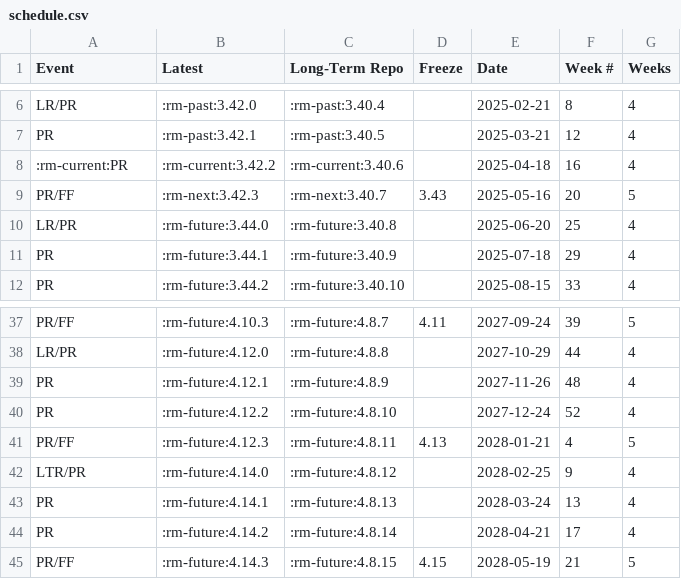
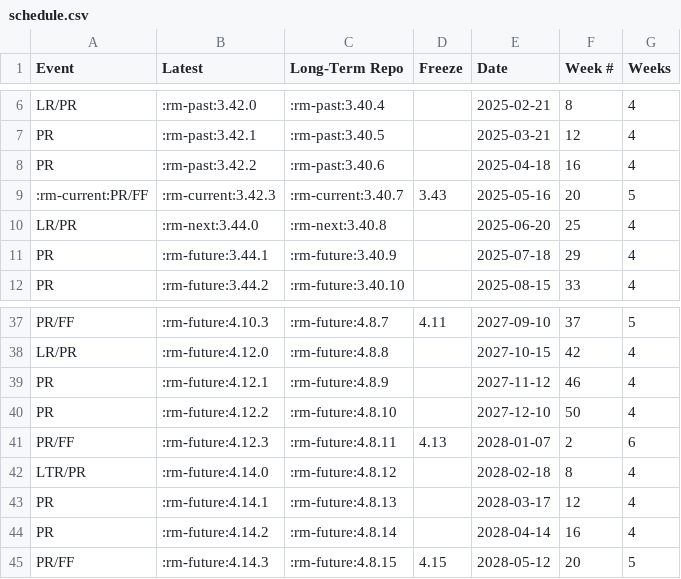
Before and after one commit to qgis/QGIS-Website, a CSV file: assets/csv/schedule.csv, drawn as a sheet; only a part is shown, gaps mark what is left out; the diff covers the shown part only.

```diff
--- a/assets/csv/schedule.csv
+++ b/assets/csv/schedule.csv
@@ -7,5 +7,5 @@
 "PR",":rm-past:3.42.1",":rm-past:3.40.5","","2025-03-21","12","4"
-":rm-current:PR",":rm-current:3.42.2",":rm-current:3.40.6","","2025-04-18","16","4"
-"PR/FF",":rm-next:3.42.3",":rm-next:3.40.7","3.43","2025-05-16","20","5"
-"LR/PR",":rm-future:3.44.0",":rm-future:3.40.8","","2025-06-20","25","4"
+"PR",":rm-past:3.42.2",":rm-past:3.40.6","","2025-04-18","16","4"
+":rm-current:PR/FF",":rm-current:3.42.3",":rm-current:3.40.7","3.43","2025-05-16","20","5"
+"LR/PR",":rm-next:3.44.0",":rm-next:3.40.8","","2025-06-20","25","4"
 "PR",":rm-future:3.44.1",":rm-future:3.40.9","","2025-07-18","29","4"
@@ -37,9 +37,9 @@
-"PR/FF",":rm-future:4.10.3",":rm-future:4.8.7","4.11","2027-09-24","39","5"
-"LR/PR",":rm-future:4.12.0",":rm-future:4.8.8","","2027-10-29","44","4"
-"PR",":rm-future:4.12.1",":rm-future:4.8.9","","2027-11-26","48","4"
-"PR",":rm-future:4.12.2",":rm-future:4.8.10","","2027-12-24","52","4"
-"PR/FF",":rm-future:4.12.3",":rm-future:4.8.11","4.13","2028-01-21","4","5"
-"LTR/PR",":rm-future:4.14.0",":rm-future:4.8.12","","2028-02-25","9","4"
-"PR",":rm-future:4.14.1",":rm-future:4.8.13","","2028-03-24","13","4"
-"PR",":rm-future:4.14.2",":rm-future:4.8.14","","2028-04-21","17","4"
-"PR/FF",":rm-future:4.14.3",":rm-future:4.8.15","4.15","2028-05-19","21","5"
+"PR/FF",":rm-future:4.10.3",":rm-future:4.8.7","4.11","2027-09-10","37","5"
+"LR/PR",":rm-future:4.12.0",":rm-future:4.8.8","","2027-10-15","42","4"
+"PR",":rm-future:4.12.1",":rm-future:4.8.9","","2027-11-12","46","4"
+"PR",":rm-future:4.12.2",":rm-future:4.8.10","","2027-12-10","50","4"
+"PR/FF",":rm-future:4.12.3",":rm-future:4.8.11","4.13","2028-01-07","2","6"
+"LTR/PR",":rm-future:4.14.0",":rm-future:4.8.12","","2028-02-18","8","4"
+"PR",":rm-future:4.14.1",":rm-future:4.8.13","","2028-03-17","12","4"
+"PR",":rm-future:4.14.2",":rm-future:4.8.14","","2028-04-14","16","4"
+"PR/FF",":rm-future:4.14.3",":rm-future:4.8.15","4.15","2028-05-12","20","5"
```
Also changed, not shown: 32 edited cells elsewhere in this file, 3 other files.
